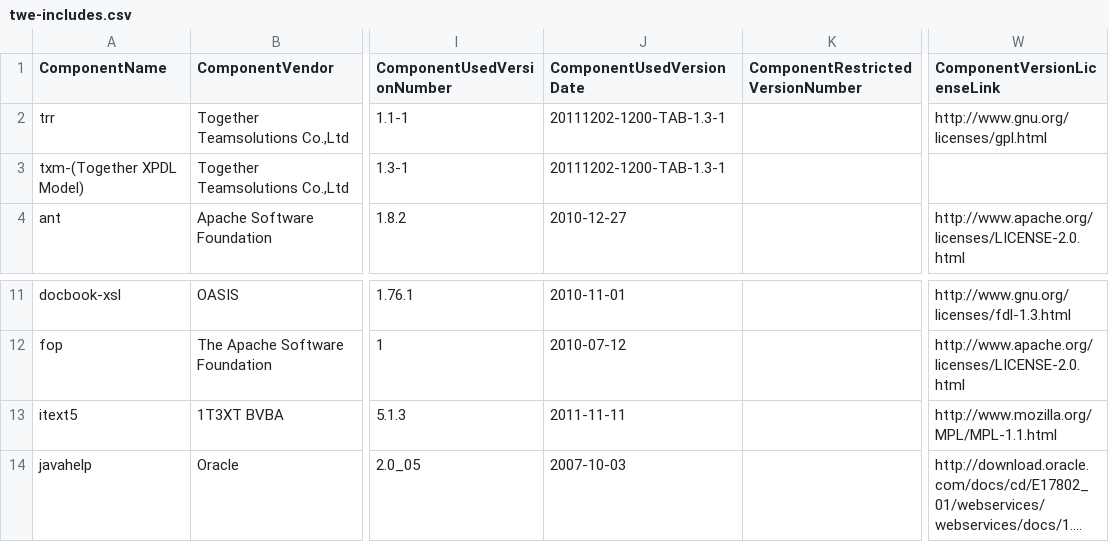
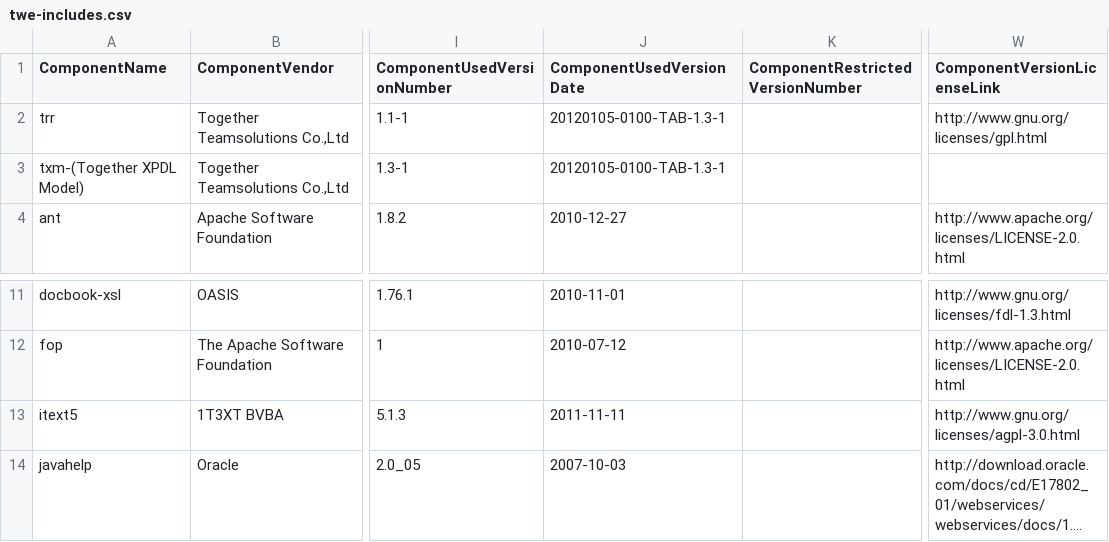
Before and after one commit to Shoobx/JaWE, a CSV file: twe/licenses/twe-includes.csv, drawn as a sheet; only a part is shown, gaps mark what is left out; long unchanged cells end in …; the diff names each change by its address in the sheet, - before the commit and + after, or states it on an @@ line.

```diff
--- a/twe/licenses/twe-includes.csv
+++ b/twe/licenses/twe-includes.csv
-J2:J3 (ComponentUsedVersionDate): 20111202-1200-TAB-1.3-1
+J2:J3 (ComponentUsedVersionDate): 20120105-0100-TAB-1.3-1
-W13 (ComponentVersionLicenseLink): http://www.mozilla.org/MPL/MPL-1.1.html
+W13 (ComponentVersionLicenseLink): http://www.gnu.org/licenses/agpl-3.0.html
```
Also changed, not shown: 4 other files.
